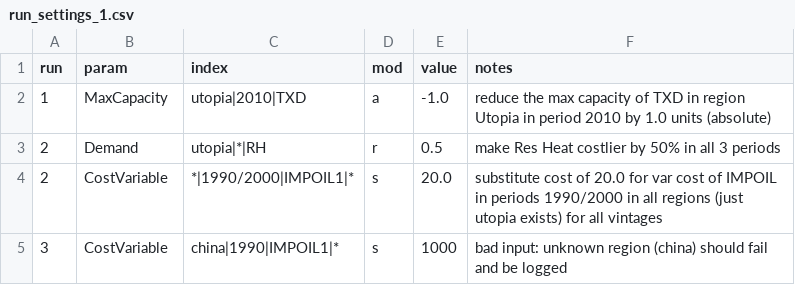
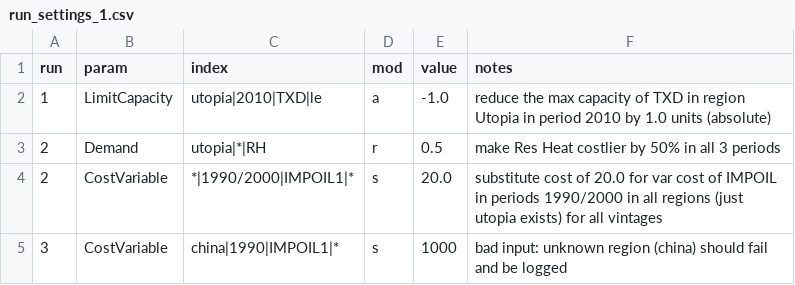
Before and after one commit to CANOE-main/temoa, a CSV file: data_files/monte_carlo/run_settings_1.csv, drawn as a sheet.

Commit message:
Monte Carlo small edits
fixed run_settings_1.csv to work with v3.1 database. Added detail to documentation.

```diff
--- a/data_files/monte_carlo/run_settings_1.csv
+++ b/data_files/monte_carlo/run_settings_1.csv
@@ -1,3 +1,3 @@
 run,param,index,mod,value,notes
-1,MaxCapacity,utopia|2010|TXD,a,-1.0,reduce the max capacity of TXD in region Utopia in period 2010 by 1.0 units (absolute)
+1,LimitCapacity,utopia|2010|TXD|le,a,-1.0,reduce the max capacity of TXD in region Utopia in period 2010 by 1.0 units (absolute)
 2,Demand,utopia|*|RH,r,0.5,make Res Heat costlier by 50% in all 3 periods
```
Also changed, not shown: 1 other file.
